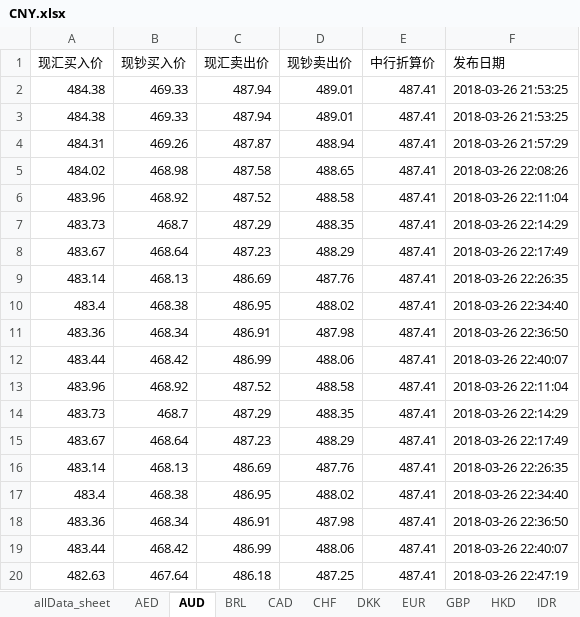
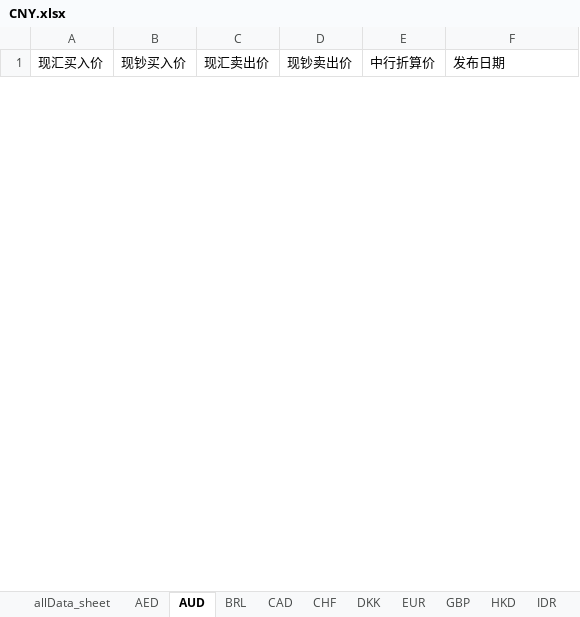
Before and after one commit to WFL-fly/GraduationProject, an Excel workbook: mypjt/dataFiles/CNY.xlsx, sheet AUD, drawn as a sheet; only a part is shown; values as stored, in another font and other column widths than the file's, no borders; removed rows and columns are numbered as before the commit, all else as after; the diff covers the shown part only; the diff names each change by its address in the sheet, - before the commit and + after, or states it on an @@ line.

```diff
--- a/mypjt/dataFiles/CNY.xlsx (sheet AUD)
+++ b/mypjt/dataFiles/CNY.xlsx (sheet AUD)
-row 2: 484.38 | 469.33 | 487.94 | 489.01 | 487.41 | 2018-03-26 21:53:25
-row 3: 484.38 | 469.33 | 487.94 | 489.01 | 487.41 | 2018-03-26 21:53:25
-row 4: 484.31 | 469.26 | 487.87 | 488.94 | 487.41 | 2018-03-26 21:57:29
-row 5: 484.02 | 468.98 | 487.58 | 488.65 | 487.41 | 2018-03-26 22:08:26
-row 6: 483.96 | 468.92 | 487.52 | 488.58 | 487.41 | 2018-03-26 22:11:04
-row 7: 483.73 | 468.7 | 487.29 | 488.35 | 487.41 | 2018-03-26 22:14:29
-row 8: 483.67 | 468.64 | 487.23 | 488.29 | 487.41 | 2018-03-26 22:17:49
-row 9: 483.14 | 468.13 | 486.69 | 487.76 | 487.41 | 2018-03-26 22:26:35
-row 10: 483.4 | 468.38 | 486.95 | 488.02 | 487.41 | 2018-03-26 22:34:40
-row 11: 483.36 | 468.34 | 486.91 | 487.98 | 487.41 | 2018-03-26 22:36:50
-row 12: 483.44 | 468.42 | 486.99 | 488.06 | 487.41 | 2018-03-26 22:40:07
-row 13: 483.96 | 468.92 | 487.52 | 488.58 | 487.41 | 2018-03-26 22:11:04
-row 14: 483.73 | 468.7 | 487.29 | 488.35 | 487.41 | 2018-03-26 22:14:29
-row 15: 483.67 | 468.64 | 487.23 | 488.29 | 487.41 | 2018-03-26 22:17:49
-row 16: 483.14 | 468.13 | 486.69 | 487.76 | 487.41 | 2018-03-26 22:26:35
-row 17: 483.4 | 468.38 | 486.95 | 488.02 | 487.41 | 2018-03-26 22:34:40
-row 18: 483.36 | 468.34 | 486.91 | 487.98 | 487.41 | 2018-03-26 22:36:50
-row 19: 483.44 | 468.42 | 486.99 | 488.06 | 487.41 | 2018-03-26 22:40:07
-row 20: 482.63 | 467.64 | 486.18 | 487.25 | 487.41 | 2018-03-26 22:47:19
```
Also changed, not shown: 13 added rows and 14 removed rows elsewhere in this sheet, sheet allData_sheet, sheet JPY, sheet CAD, sheet NZD, sheet SGD, sheet GBP, 21 more sheets, mypjt/dataFiles/EUR.xlsx, mypjt/dataFiles/GBP.xlsx, 15 other files.
